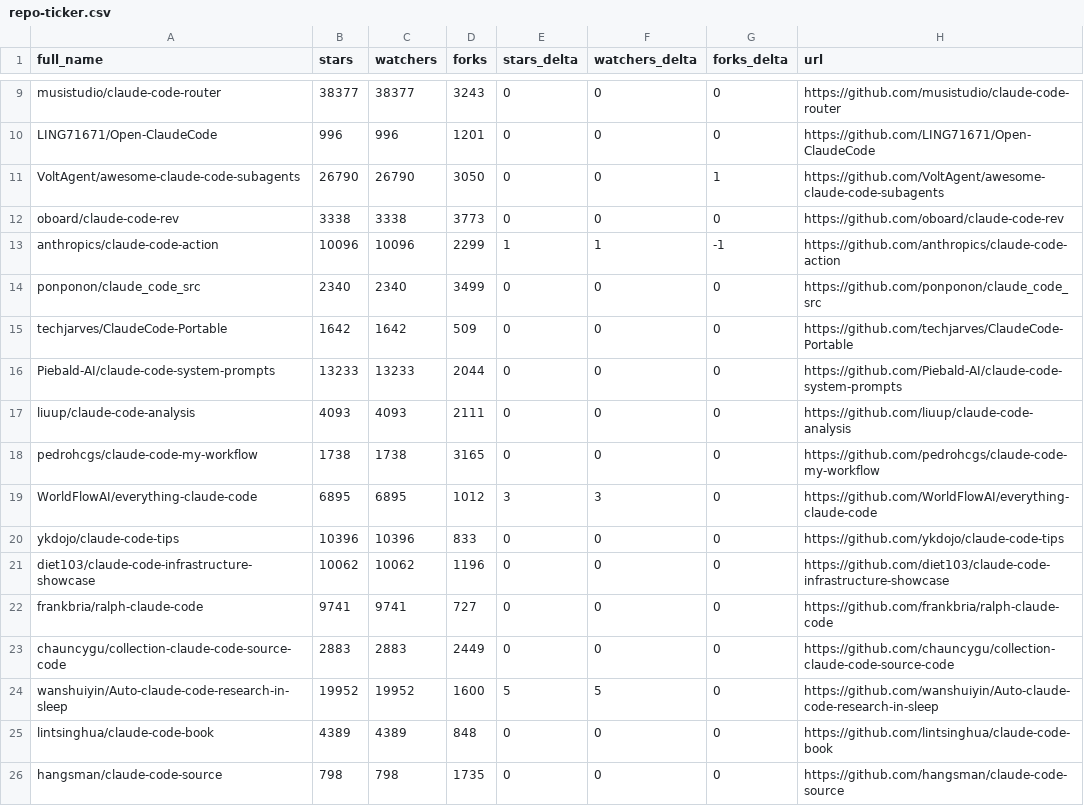
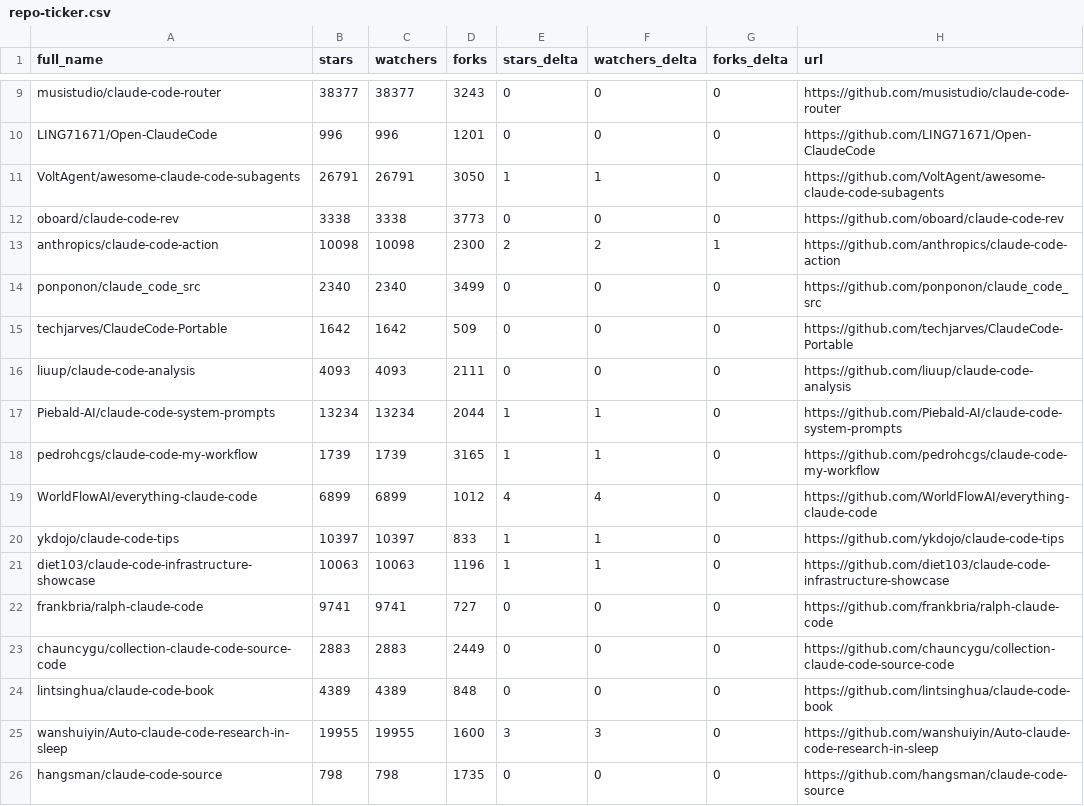
Before and after one commit to IgorOffline/hesreallyhim-awesome-claude-code, a CSV file: data/repo-ticker.csv, drawn as a sheet; only a part is shown, gaps mark what is left out; the diff covers the shown part only.

```diff
--- a/data/repo-ticker.csv
+++ b/data/repo-ticker.csv
@@ -10,17 +10,17 @@ musistudio/claude-code-router,38377,38377,3243,0,0,0,https://github.com/musistud
 LING71671/Open-ClaudeCode,996,996,1201,0,0,0,https://github.com/LING71671/Open-ClaudeCode
-VoltAgent/awesome-claude-code-subagents,26790,26790,3050,0,0,1,https://github.com/VoltAgent/awesome-claude-code-subagents
+VoltAgent/awesome-claude-code-subagents,26791,26791,3050,1,1,0,https://github.com/VoltAgent/awesome-claude-code-subagents
 oboard/claude-code-rev,3338,3338,3773,0,0,0,https://github.com/oboard/claude-code-rev
-anthropics/claude-code-action,10096,10096,2299,1,1,-1,https://github.com/anthropics/claude-code-action
+anthropics/claude-code-action,10098,10098,2300,2,2,1,https://github.com/anthropics/claude-code-action
 ponponon/claude_code_src,2340,2340,3499,0,0,0,https://github.com/ponponon/claude_code_src
 techjarves/ClaudeCode-Portable,1642,1642,509,0,0,0,https://github.com/techjarves/ClaudeCode-Portable
-Piebald-AI/claude-code-system-prompts,13233,13233,2044,0,0,0,https://github.com/Piebald-AI/claude-code-system-prompts
 liuup/claude-code-analysis,4093,4093,2111,0,0,0,https://github.com/liuup/claude-code-analysis
-pedrohcgs/claude-code-my-workflow,1738,1738,3165,0,0,0,https://github.com/pedrohcgs/claude-code-my-workflow
-WorldFlowAI/everything-claude-code,6895,6895,1012,3,3,0,https://github.com/WorldFlowAI/everything-claude-code
-ykdojo/claude-code-tips,10396,10396,833,0,0,0,https://github.com/ykdojo/claude-code-tips
-diet103/claude-code-infrastructure-showcase,10062,10062,1196,0,0,0,https://github.com/diet103/claude-code-infrastructure-showcase
+Piebald-AI/claude-code-system-prompts,13234,13234,2044,1,1,0,https://github.com/Piebald-AI/claude-code-system-prompts
+pedrohcgs/claude-code-my-workflow,1739,1739,3165,1,1,0,https://github.com/pedrohcgs/claude-code-my-workflow
+WorldFlowAI/everything-claude-code,6899,6899,1012,4,4,0,https://github.com/WorldFlowAI/everything-claude-code
+ykdojo/claude-code-tips,10397,10397,833,1,1,0,https://github.com/ykdojo/claude-code-tips
+diet103/claude-code-infrastructure-showcase,10063,10063,1196,1,1,0,https://github.com/diet103/claude-code-infrastructure-showcase
 frankbria/ralph-claude-code,9741,9741,727,0,0,0,https://github.com/frankbria/ralph-claude-code
 chauncygu/collection-claude-code-source-code,2883,2883,2449,0,0,0,https://github.com/chauncygu/collection-claude-code-source-code
-wanshuiyin/Auto-claude-code-research-in-sleep,19952,19952,1600,5,5,0,https://github.com/wanshuiyin/Auto-claude-code-research-in-sleep
 lintsinghua/claude-code-book,4389,4389,848,0,0,0,https://github.com/lintsinghua/claude-code-book
+wanshuiyin/Auto-claude-code-research-in-sleep,19955,19955,1600,3,3,0,https://github.com/wanshuiyin/Auto-claude-code-research-in-sleep
 hangsman/claude-code-source,798,798,1735,0,0,0,https://github.com/hangsman/claude-code-source
```
Also changed, not shown: 1 added row, 1 removed row, 8 moved rows and 73 edited cells elsewhere in this file, 2 other files.
